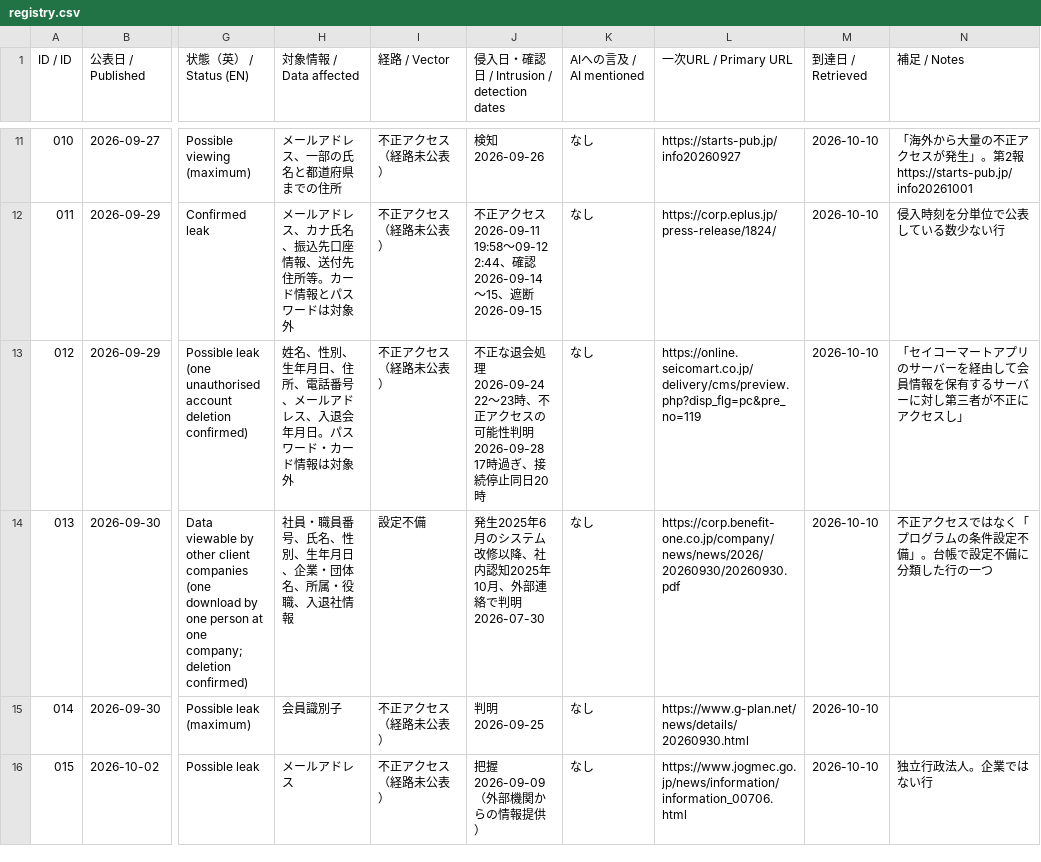
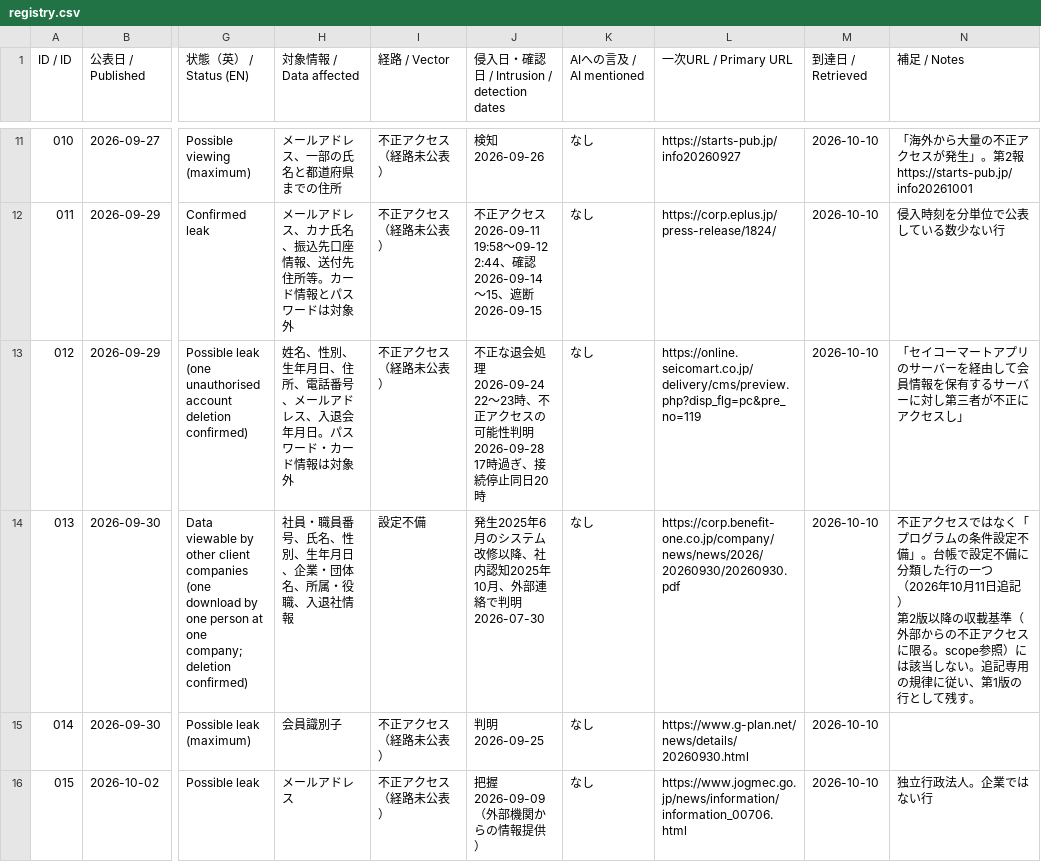
Before and after one commit to Leading-AI-IO/the-japan-breach-registry-2026, a CSV file: data/registry.csv, drawn as a sheet; only a part is shown, gaps mark what is left out; ↵ is a line break in a cell; the diff names each change by its address in the sheet, - before the commit and + after, or states it on an @@ line.

Commit message:
Add scope addendum (2026-10-11): admit only external unauthorised access from the second edition

```diff
--- a/data/registry.csv
+++ b/data/registry.csv
-N14 (補足 / Notes): …行の一つ
+N14 (補足 / Notes): …行の一つ ↵ （2026年10月11日追記） ↵ 第2版以降の収載基準（外部からの不正アクセスに限る。scope参照）には該当しない。追記専用の規律に従い、第1版の行として残す。
```
Also changed, not shown: 3 other files.
